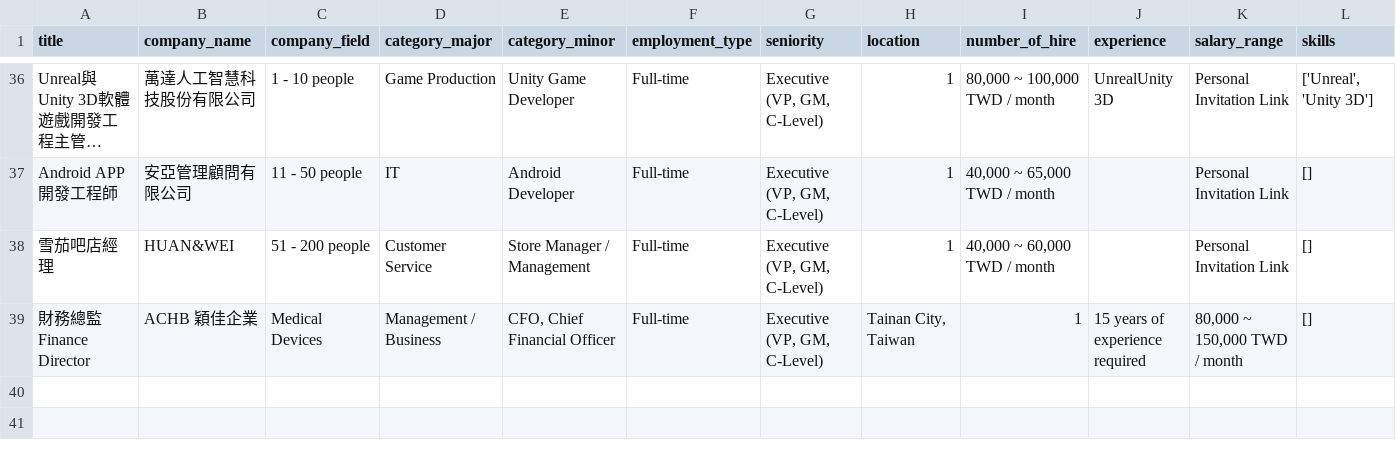
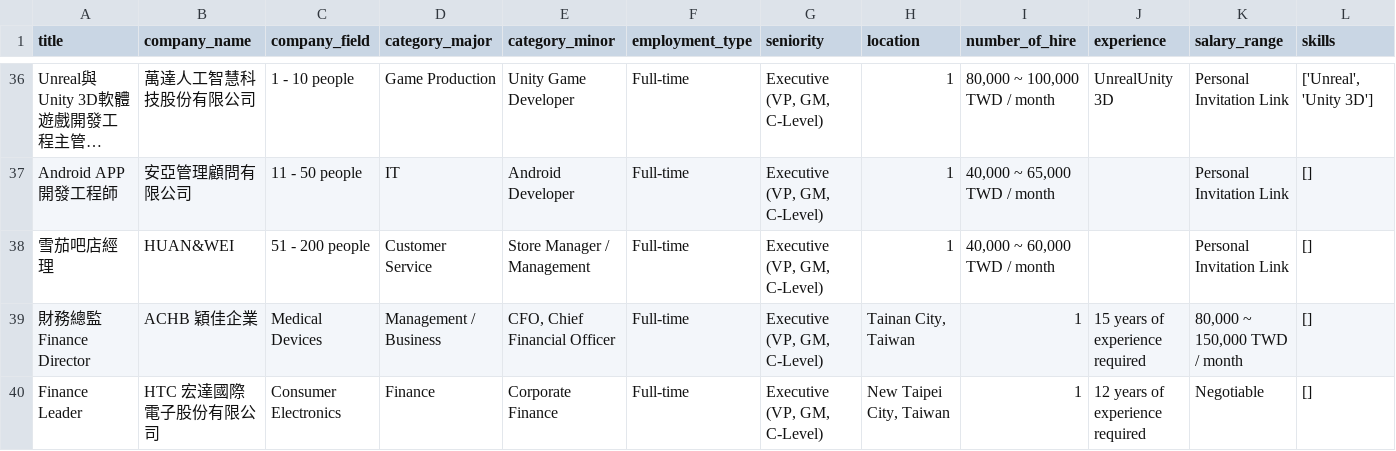
Before and after one commit to renaldie/resume-relief, a CSV file: data/raw/Jobs_executive.csv, drawn as a sheet; only a part is shown, gaps mark what is left out; long unchanged cells end in …; rows hold the shown columns only; the diff names each change by its address in the sheet, - before the commit and + after, or states it on an @@ line.

Commit message:
Update job listings for executive at 2025-04-26 23:12:25

```diff
--- a/data/raw/Jobs_executive.csv
+++ b/data/raw/Jobs_executive.csv
+row 40: Finance Leader | HTC 宏達國際電子股份有限公司 | Consumer Electronics | Finance | Corporate Finance | Full-time | Executive (VP, GM, C-Level) | New Taipei City, Taiwan | 1 | 12 years of experience required | Negotiable | []
```
